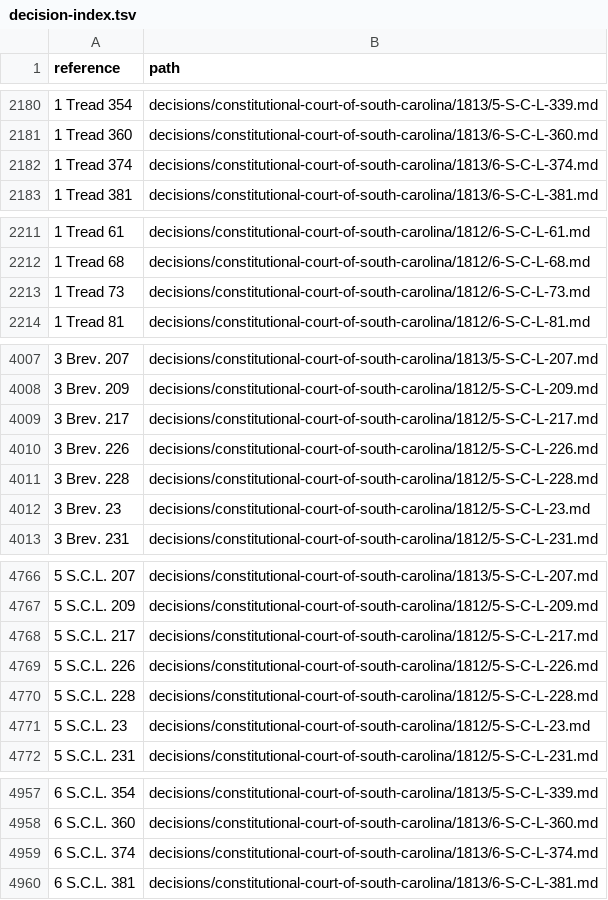
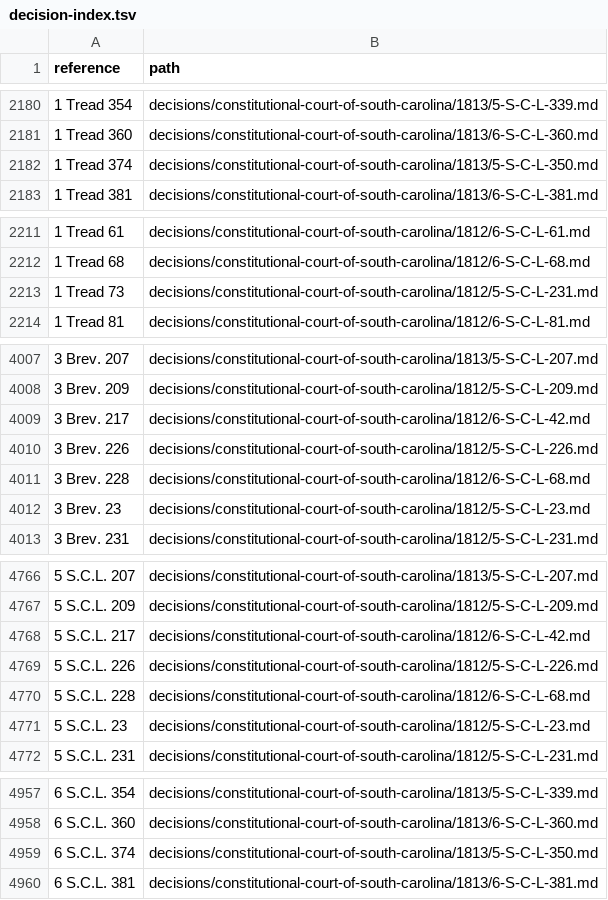
Before and after one commit to lexifina/united-states-south-carolina-other-courts-caselaw, a TSV file: decision-index.tsv, drawn as a sheet; only a part is shown, gaps mark what is left out; the diff covers the shown part only.

Commit message:
Documentation: parallel-reporter copies marked as the same decision (4 files: 4 in another reporter, 0 held twice under one citation); decision-relations.tsv, decision index, corpus.json, README, REPRODUCE.md
Each file below is the same decision as the file after the arrow (same day, a citation, docket or name in common, and the same opinion text). Both files are kept; the index gives the first file's references to the second (12 rows re-pointed). No history is rewritten.

decisions/constitutional-court-of-south-carolina/1812/5-S-C-L-217.md -> decisions/constitutional-court-of-south-carolina/1812/6-S-C-L-42.md (0.48)
decisions/constitutional-court-of-south-carolina/1812/5-S-C-L-228.md -> decisions/constitutional-court-of-south-carolina/1812/6-S-C-L-68.md (0.30)
decisions/constitutional-court-of-south-carolina/1812/6-S-C-L-73.md -> decisions/constitutional-court-of-south-carolina/1812/5-S-C-L-231.md (0.47)
decisions/constitutional-court-of-south-carolina/1813/6-S-C-L-374.md -> decisions/constitutional-court-of-south-carolina/1813/5-S-C-L-350.md (0.47)

```diff
--- a/decision-index.tsv
+++ b/decision-index.tsv
@@ -2181,3 +2181,3 @@ reference	path
 1 Tread 360	decisions/constitutional-court-of-south-carolina/1813/6-S-C-L-360.md
-1 Tread 374	decisions/constitutional-court-of-south-carolina/1813/6-S-C-L-374.md
+1 Tread 374	decisions/constitutional-court-of-south-carolina/1813/5-S-C-L-350.md
 1 Tread 381	decisions/constitutional-court-of-south-carolina/1813/6-S-C-L-381.md
@@ -2212,3 +2212,3 @@ reference	path
 1 Tread 68	decisions/constitutional-court-of-south-carolina/1812/6-S-C-L-68.md
-1 Tread 73	decisions/constitutional-court-of-south-carolina/1812/6-S-C-L-73.md
+1 Tread 73	decisions/constitutional-court-of-south-carolina/1812/5-S-C-L-231.md
 1 Tread 81	decisions/constitutional-court-of-south-carolina/1812/6-S-C-L-81.md
@@ -4008,5 +4008,5 @@ reference	path
 3 Brev. 209	decisions/constitutional-court-of-south-carolina/1812/5-S-C-L-209.md
-3 Brev. 217	decisions/constitutional-court-of-south-carolina/1812/5-S-C-L-217.md
+3 Brev. 217	decisions/constitutional-court-of-south-carolina/1812/6-S-C-L-42.md
 3 Brev. 226	decisions/constitutional-court-of-south-carolina/1812/5-S-C-L-226.md
-3 Brev. 228	decisions/constitutional-court-of-south-carolina/1812/5-S-C-L-228.md
+3 Brev. 228	decisions/constitutional-court-of-south-carolina/1812/6-S-C-L-68.md
 3 Brev. 23	decisions/constitutional-court-of-south-carolina/1812/5-S-C-L-23.md
@@ -4767,5 +4767,5 @@ reference	path
 5 S.C.L. 209	decisions/constitutional-court-of-south-carolina/1812/5-S-C-L-209.md
-5 S.C.L. 217	decisions/constitutional-court-of-south-carolina/1812/5-S-C-L-217.md
+5 S.C.L. 217	decisions/constitutional-court-of-south-carolina/1812/6-S-C-L-42.md
 5 S.C.L. 226	decisions/constitutional-court-of-south-carolina/1812/5-S-C-L-226.md
-5 S.C.L. 228	decisions/constitutional-court-of-south-carolina/1812/5-S-C-L-228.md
+5 S.C.L. 228	decisions/constitutional-court-of-south-carolina/1812/6-S-C-L-68.md
 5 S.C.L. 23	decisions/constitutional-court-of-south-carolina/1812/5-S-C-L-23.md
@@ -4958,3 +4958,3 @@ reference	path
 6 S.C.L. 360	decisions/constitutional-court-of-south-carolina/1813/6-S-C-L-360.md
-6 S.C.L. 374	decisions/constitutional-court-of-south-carolina/1813/6-S-C-L-374.md
+6 S.C.L. 374	decisions/constitutional-court-of-south-carolina/1813/5-S-C-L-350.md
 6 S.C.L. 381	decisions/constitutional-court-of-south-carolina/1813/6-S-C-L-381.md
```
Also changed, not shown: 5 edited cells elsewhere in this file, 4 other files.
